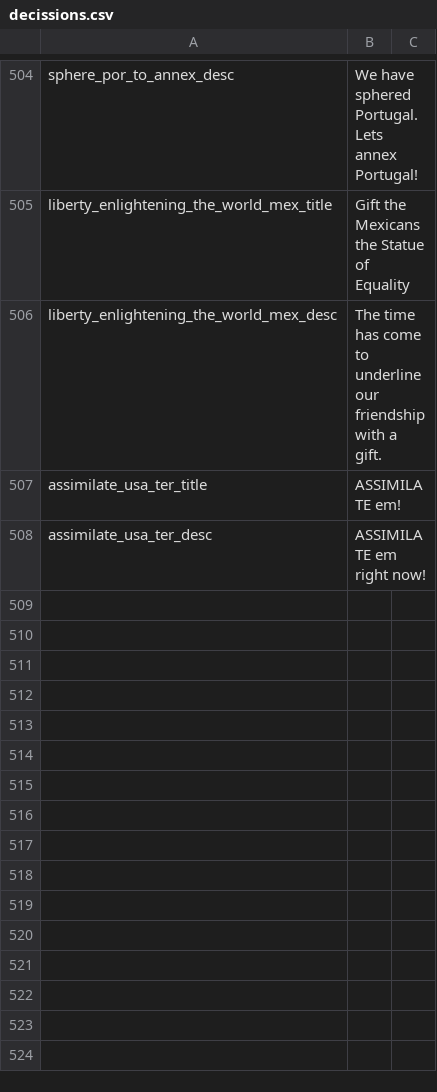
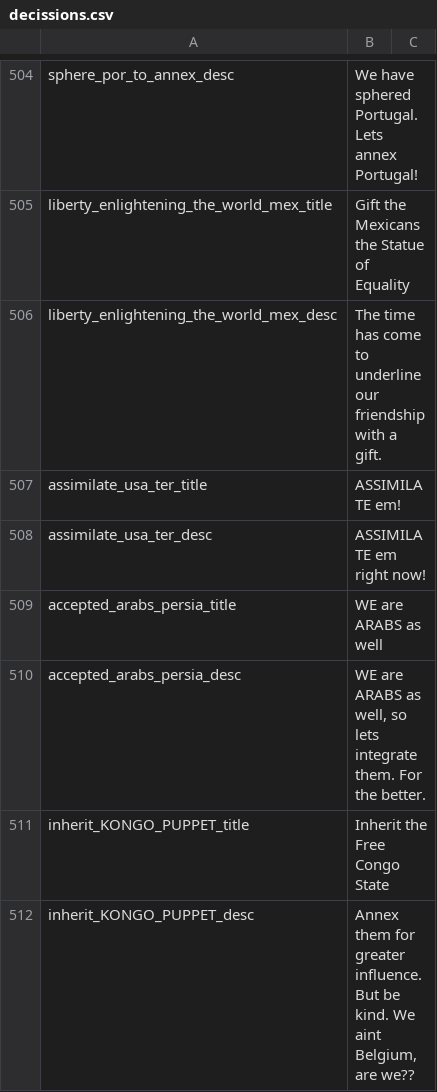
Before and after one commit to JakobRinke/Mod-of-Chaos, a CSV file: MOC/localisation/decissions.csv, drawn as a sheet; only a part is shown, gaps mark what is left out; the diff names each change by its address in the sheet, - before the commit and + after, or states it on an @@ line.

```diff
--- a/MOC/localisation/decissions.csv
+++ b/MOC/localisation/decissions.csv
+row 509: accepted_arabs_persia_title | WE are ARABS as well
+row 510: accepted_arabs_persia_desc | WE are ARABS as well, so lets integrate them. For the better.
+row 511: inherit_KONGO_PUPPET_title | Inherit the Free Congo State
+row 512: inherit_KONGO_PUPPET_desc | Annex them for greater influence. But be kind. We aint Belgium, are we??
```
Also changed, not shown: 2 other files.
